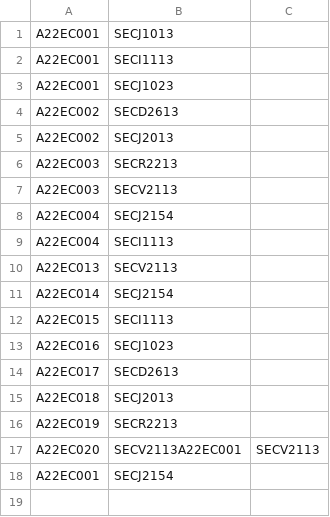
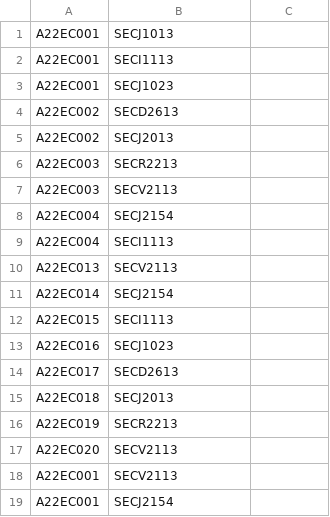
Before and after one commit to nenowoDev/OOPSem4GroupProject, a CSV file: src/studentTakeSubject.csv, drawn as a sheet.

```diff
--- a/src/studentTakeSubject.csv
+++ b/src/studentTakeSubject.csv
@@ -16,3 +16,4 @@ A22EC018, SECJ2013
 A22EC019, SECR2213
-A22EC020, SECV2113A22EC001, SECV2113
+A22EC020, SECV2113
+A22EC001, SECV2113
 A22EC001, SECJ2154
```
Also changed, not shown: 1 other file.
